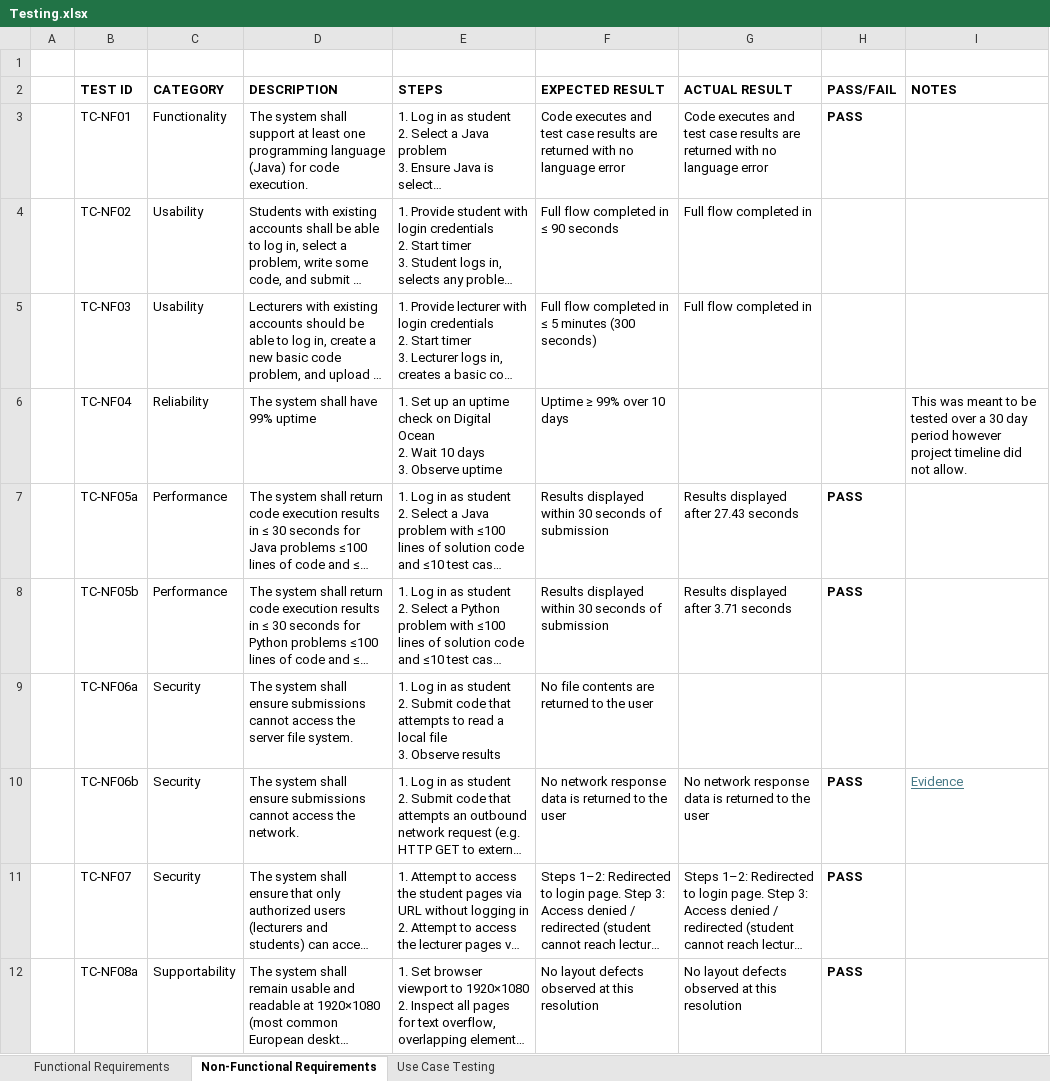
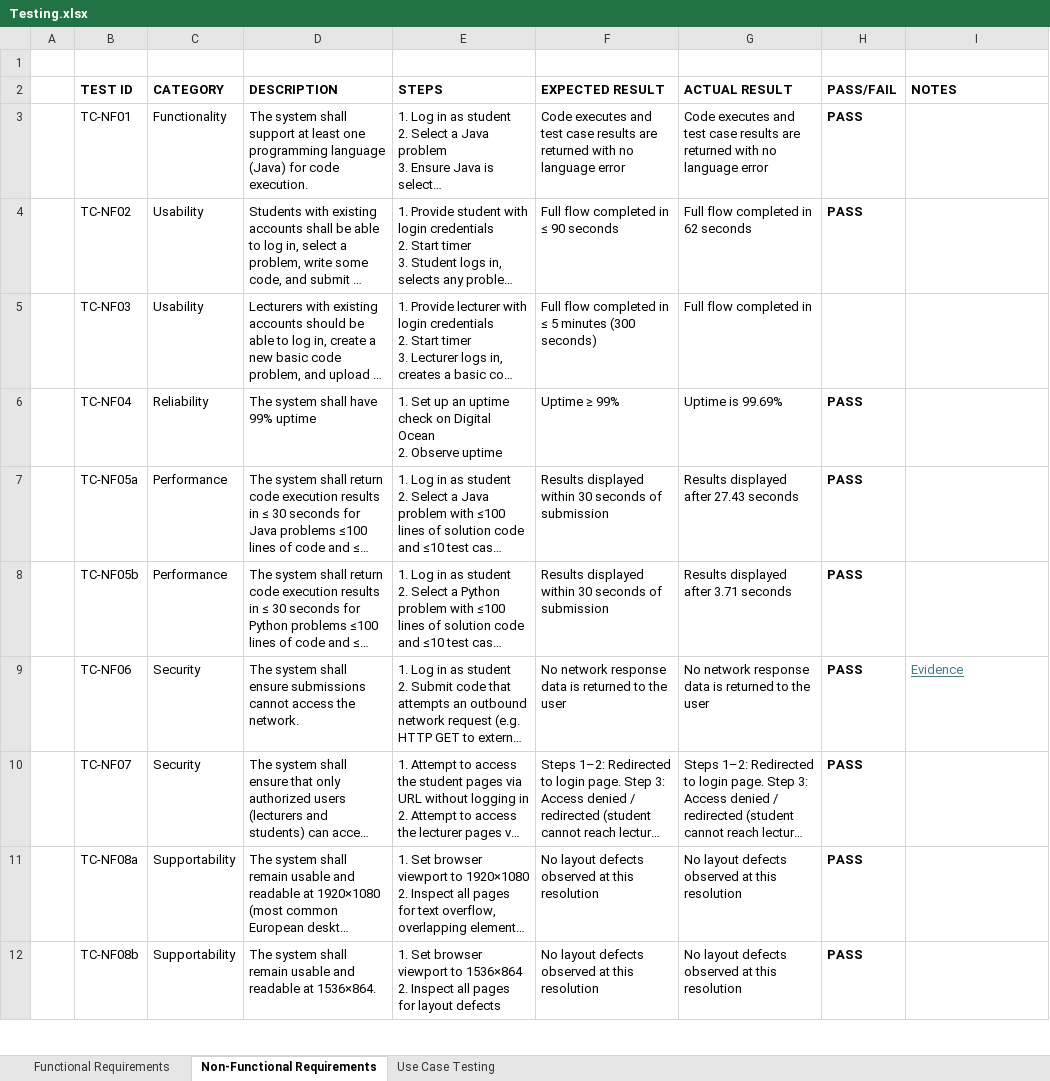
Before and after one commit to Revolution825/SETU_Code_Lab, an Excel workbook: Documentation/Testing/Testing.xlsx, sheet Non-Functional Requirements, drawn as a sheet; only a part is shown; the shorter side is filled out with more unchanged rows; long unchanged cells end in …; values as stored, in another font and other column widths than the file's, no borders; removed rows and columns are numbered as before the commit, all else as after; ↵ is a line break in a cell; the diff names each change by its address in the sheet, - before the commit and + after, or states it on an @@ line.

```diff
--- a/Documentation/Testing/Testing.xlsx (sheet Non-Functional Requirements)
+++ b/Documentation/Testing/Testing.xlsx (sheet Non-Functional Requirements)
-G4 (ACTUAL RESULT): Full flow completed in
+G4 (ACTUAL RESULT): Full flow completed in 62 seconds
-H4 (PASS/FAIL): (empty)
+H4 (PASS/FAIL): PASS
-E6 (STEPS): …Ocean ↵ 2. Wait 10 days ↵ 3. Observe uptime
+E6 (STEPS): …Ocean ↵ 2. Observe uptime
-F6 (EXPECTED RESULT): Uptime ≥ 99% over 10 days
+F6 (EXPECTED RESULT): Uptime ≥ 99%
-G6 (ACTUAL RESULT): (empty)
+G6 (ACTUAL RESULT): Uptime is 99.69%
-H6 (PASS/FAIL): (empty)
+H6 (PASS/FAIL): PASS
-I6 (NOTES): This was meant to be tested over a 30 day period however project timeline did not allow.
+I6 (NOTES): (empty)
-row 9:  | TC-NF06a | Security | The system shall ensure submissions cannot access the server file system. | 1. Log in as student ↵ 2. Submit code that attempts to read a local file ↵ 3. Observe results | No file contents are returned to the user
-B9 (TEST ID): TC-NF06b
+B9 (TEST ID): TC-NF06
```
Also changed, not shown: 1 other file.
